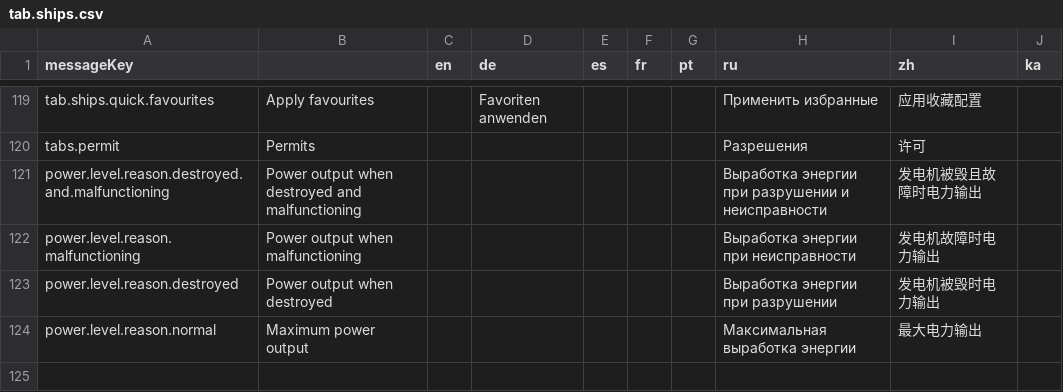
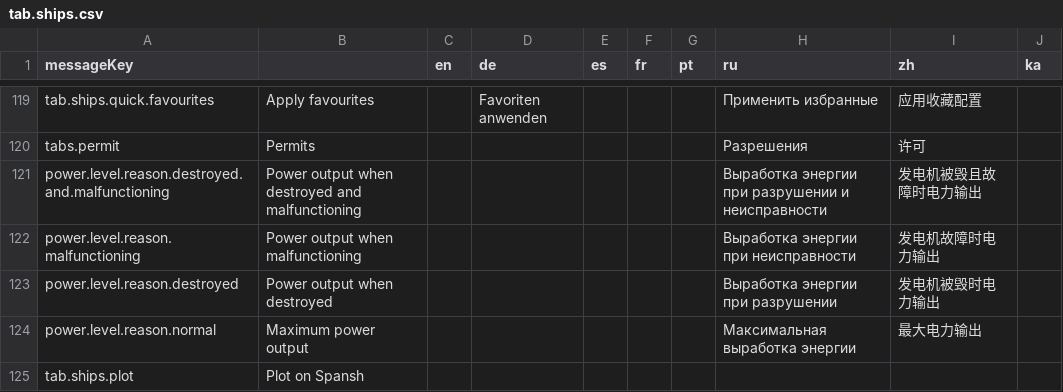
Before and after one commit to jixxed/ed-odyssey-materials-helper, a CSV file: application/src/main/resources/locale/tab.ships.csv, drawn as a sheet; only a part is shown, gaps mark what is left out.

Commit message:
spansh button

```diff
--- a/application/src/main/resources/locale/tab.ships.csv
+++ b/application/src/main/resources/locale/tab.ships.csv
@@ -124 +124,2 @@
 "power.level.reason.normal","Maximum power output","","","","","","Максимальная выработка энергии","最大电力输出",""
+"tab.ships.plot","Plot on Spansh","","","","","","","",""
```
Also changed, not shown: 8 other files.
